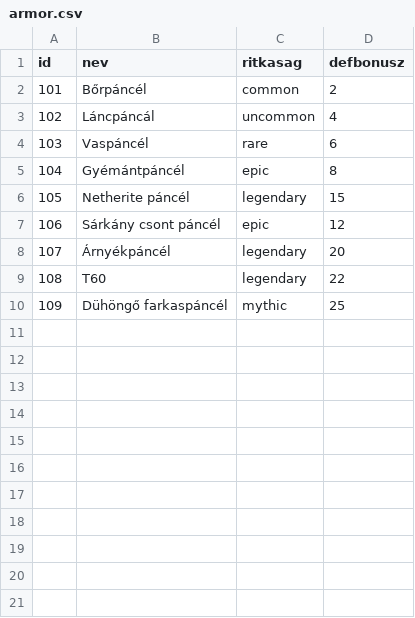
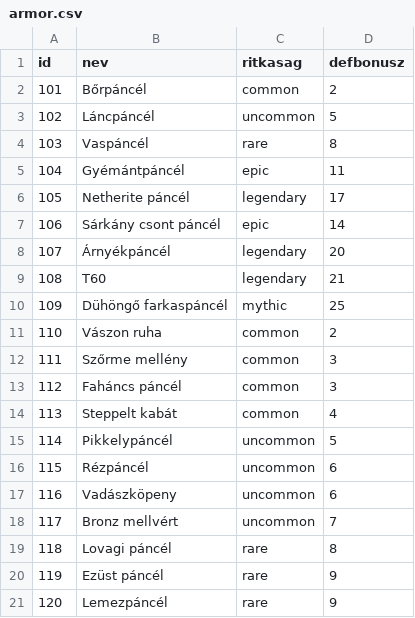
Before and after one commit to b4radrol-sys/ChorePG, a CSV file: armor.csv, drawn as a sheet; only a part is shown; the diff covers the shown part only.

Commit message:
boss, armor, weaponok feltöltése

```diff
--- a/armor.csv
+++ b/armor.csv
@@ -2,9 +2,20 @@ id;nev;ritkasag;defbonusz
 101;Bőrpáncél;common;2
-102;Láncpáncál;uncommon;4
-103;Vaspáncél;rare;6
-104;Gyémántpáncél;epic;8
-105;Netherite páncél;legendary;15
-106;Sárkány csont páncél;epic;12
+102;Láncpáncél;uncommon;5
+103;Vaspáncél;rare;8
+104;Gyémántpáncél;epic;11
+105;Netherite páncél;legendary;17
+106;Sárkány csont páncél;epic;14
 107;Árnyékpáncél;legendary;20
-108;T60;legendary;22
+108;T60;legendary;21
 109;Dühöngő farkaspáncél;mythic;25
+110;Vászon ruha;common;2
+111;Szőrme mellény;common;3
+112;Faháncs páncél;common;3
+113;Steppelt kabát;common;4
+114;Pikkelypáncél;uncommon;5
+115;Rézpáncél;uncommon;6
+116;Vadászköpeny;uncommon;6
+117;Bronz mellvért;uncommon;7
+118;Lovagi páncél;rare;8
+119;Ezüst páncél;rare;9
+120;Lemezpáncél;rare;9
```
Also changed, not shown: 30 added rows elsewhere in this file, bosses.csv, weapons.csv, 1 other file.
